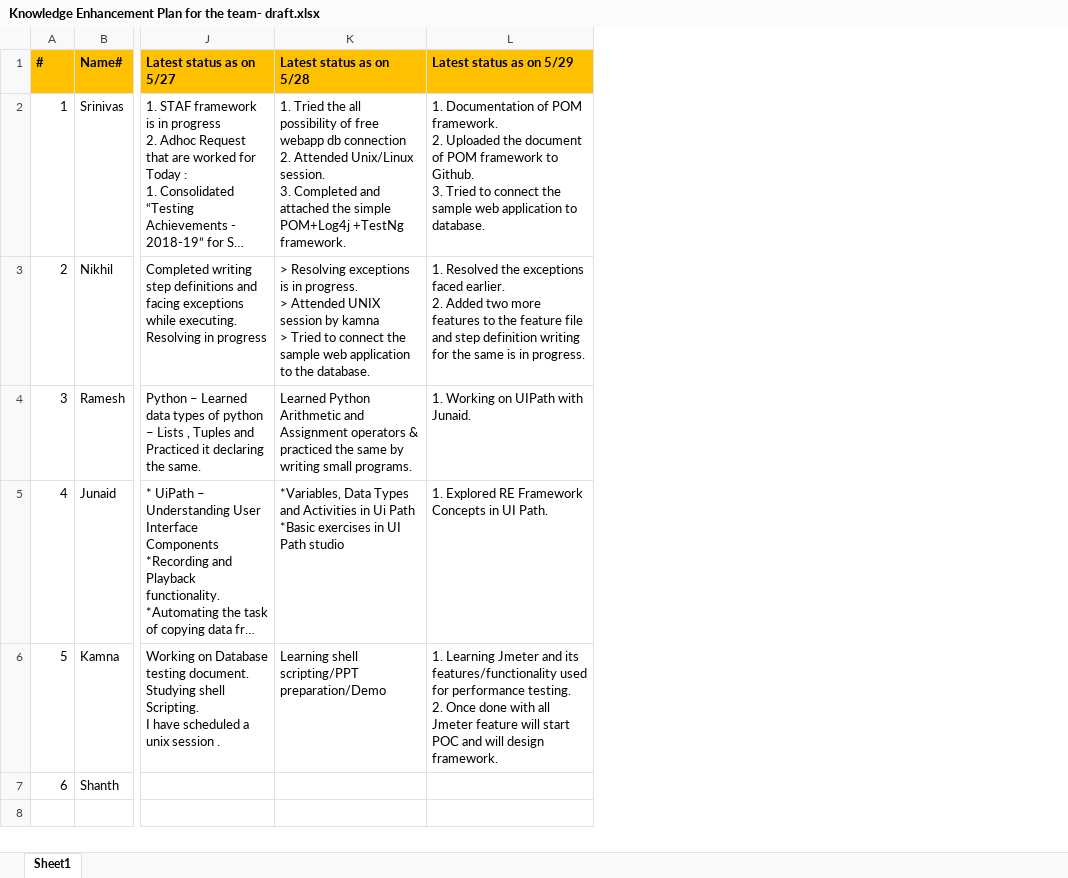
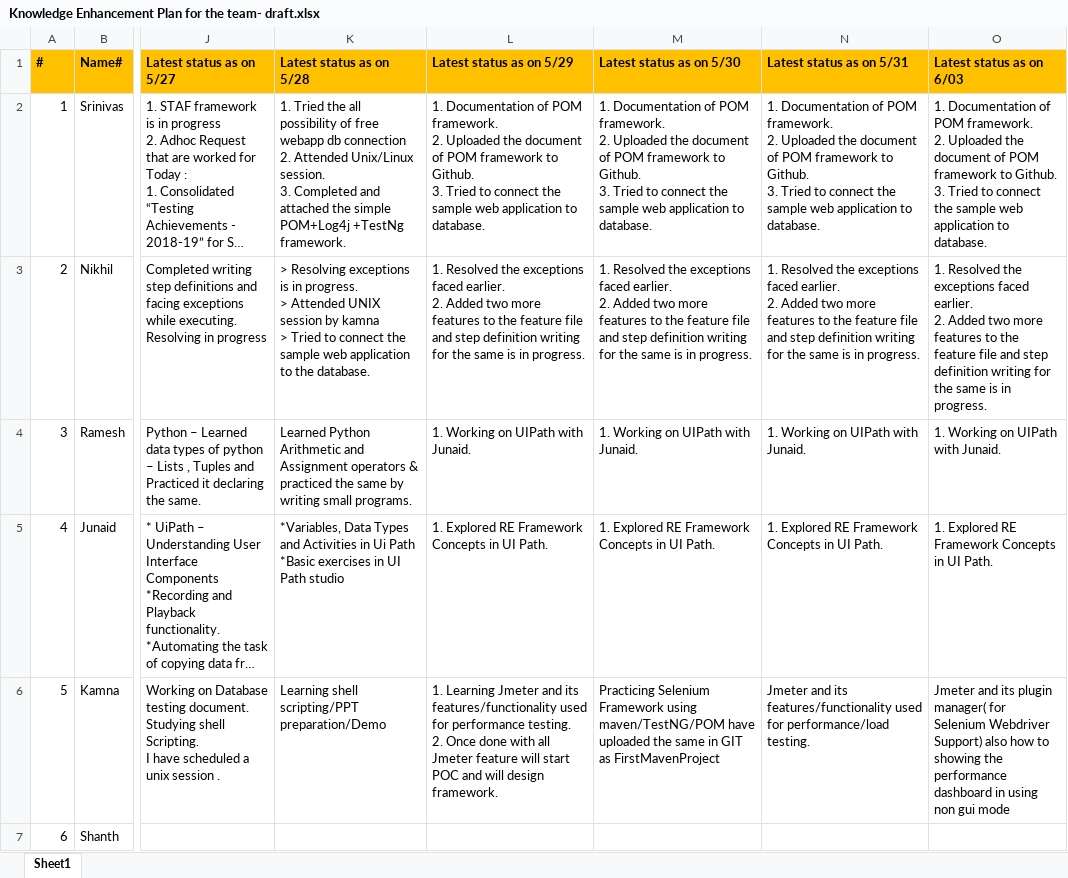
Before and after one commit to kamnaVerma/KamnaGupta, an Excel workbook: Knowledge Enhancement Plan for the team- draft.xlsx, sheet Sheet1, drawn as a sheet; only a part is shown, gaps mark what is left out; long unchanged cells end in …; values as stored, in another font and other column widths than the file's, no borders; ↵ is a line break in a cell; the diff names each change by its address in the sheet, - before the commit and + after, or states it on an @@ line.

Commit message:
Updated for Kamna

```diff
--- a/Knowledge Enhancement Plan for the team- draft.xlsx (sheet Sheet1)
+++ b/Knowledge Enhancement Plan for the team- draft.xlsx (sheet Sheet1)
+column M (Latest status as on 5/30), rows 2-6: 1. Documentation of POM framework. ↵ 2. Uploaded the document of POM framework to Github. ↵ 3. Tried to connect the sample web application to database. | 1. Resolved the exceptions faced earlier. ↵ 2. Added two more features to the feature file and step definition writing for the same is in progress. | 1. Working on UIPath with Junaid. | 1. Explored RE Framework Concepts in UI Path. | Practicing Selenium Framework using maven/TestNG/POM have uploaded the same in GIT as FirstMavenProject
+column N (Latest status as on 5/31), rows 2-6: 1. Documentation of POM framework. ↵ 2. Uploaded the document of POM framework to Github. ↵ 3. Tried to connect the sample web application to database. | 1. Resolved the exceptions faced earlier. ↵ 2. Added two more features to the feature file and step definition writing for the same is in progress. | 1. Working on UIPath with Junaid. | 1. Explored RE Framework Concepts in UI Path. | Jmeter and its features/functionality used for performance/load testing.
+column O (Latest status as on 6/03), rows 2-6: 1. Documentation of POM framework. ↵ 2. Uploaded the document of POM framework to Github. ↵ 3. Tried to connect the sample web application to database. | 1. Resolved the exceptions faced earlier. ↵ 2. Added two more features to the feature file and step definition writing for the same is in progress. | 1. Working on UIPath with Junaid. | 1. Explored RE Framework Concepts in UI Path. | Jmeter and its plugin manager( for Selenium Webdriver Support) also how to showing the performance dashboard in using non gui mode
```
